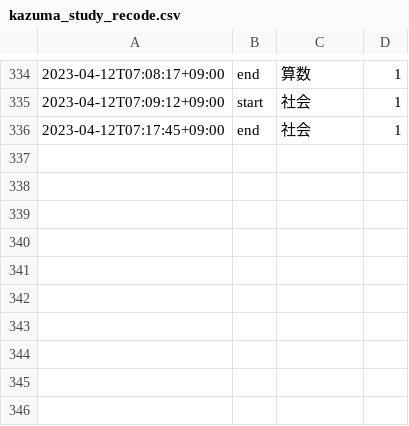
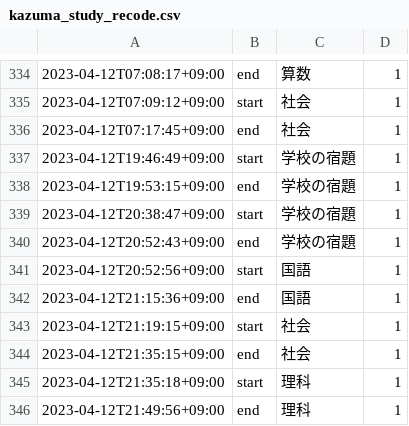
Before and after one commit to mustangsally1973/mustangasally1973.github.io, a CSV file: data/kazuma_study_recode.csv, drawn as a sheet; only a part is shown, gaps mark what is left out; the diff names each change by its address in the sheet, - before the commit and + after, or states it on an @@ line.

Commit message:
update data

```diff
--- a/data/kazuma_study_recode.csv
+++ b/data/kazuma_study_recode.csv
+row 337: 2023-04-12T19:46:49+09:00 | start | 学校の宿題 | 1
+row 338: 2023-04-12T19:53:15+09:00 | end | 学校の宿題 | 1
+row 339: 2023-04-12T20:38:47+09:00 | start | 学校の宿題 | 1
+row 340: 2023-04-12T20:52:43+09:00 | end | 学校の宿題 | 1
+row 341: 2023-04-12T20:52:56+09:00 | start | 国語 | 1
+row 342: 2023-04-12T21:15:36+09:00 | end | 国語 | 1
+row 343: 2023-04-12T21:19:15+09:00 | start | 社会 | 1
+row 344: 2023-04-12T21:35:15+09:00 | end | 社会 | 1
+row 345: 2023-04-12T21:35:18+09:00 | start | 理科 | 1
+row 346: 2023-04-12T21:49:56+09:00 | end | 理科 | 1
```
Also changed, not shown: data/kazuma_study_daily_summary.csv, data/kazuma_study_weekly_summary.csv, 1 other file.
